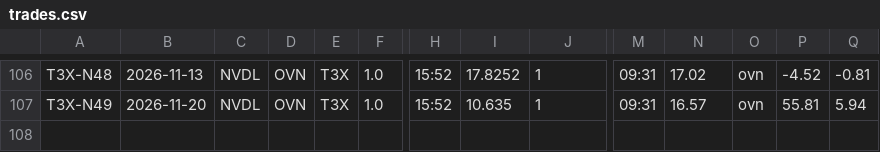
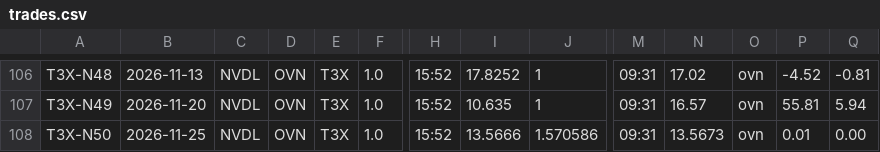
Before and after one commit to mfa8/test-trading, a CSV file: trader/trades.csv, drawn as a sheet; only a part is shown, gaps mark what is left out; rows hold the shown columns only; the diff names each change by its address in the sheet, - before the commit and + after, or states it on an @@ line.

```diff
--- a/trader/trades.csv
+++ b/trader/trades.csv
+row 108: T3X-N50 | 2026-11-25 | NVDL | OVN | T3X | 1.0 | 15:52 | 13.5666 | 1.570586 | 09:31 | 13.5673 | ovn | 0.01 | 0.00
```
Also changed, not shown: 3 other files.
